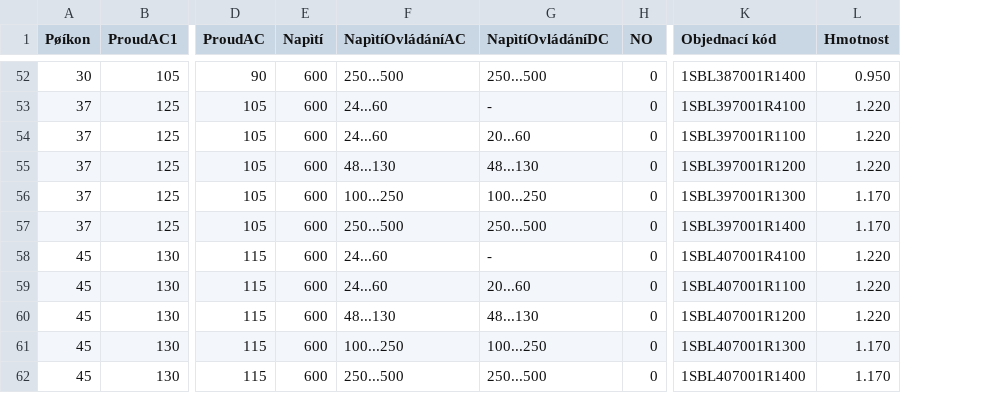
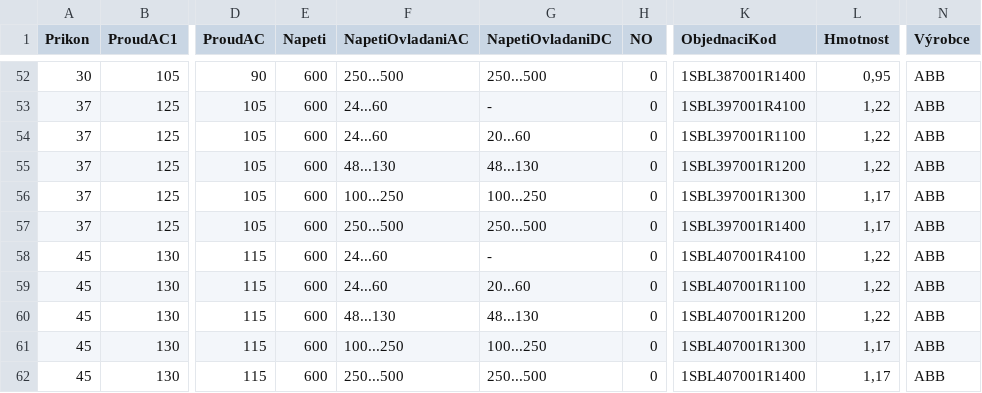
Before and after one commit to Martin74Cs/ExcelSeznamElektrro, a CSV file: Aplikace/Data/KM.csv, drawn as a sheet; only a part is shown, gaps mark what is left out; the diff covers the shown part only; the diff names each change by its address in the sheet, - before the commit and + after, or states it on an @@ line.

```diff
--- a/Aplikace/Data/KM.csv
+++ b/Aplikace/Data/KM.csv
+column N (Výrobce), rows 52-62: all ABB
-A1: Pøíkon
+A1: Prikon
-E1: Napìtí
+E1: Napeti
-F1: NapìtíOvládáníAC
+F1: NapetiOvladaniAC
-G1: NapìtíOvládáníDC
+G1: NapetiOvladaniDC
-K1: Objednací kód
+K1: ObjednaciKod
-L52 (Hmotnost): 0.950
+L52 (Hmotnost): 0,95
-L53:L55 (Hmotnost): 1.220
+L53:L55 (Hmotnost): 1,22
-L56:L57 (Hmotnost): 1.170
+L56:L57 (Hmotnost): 1,17
-L58:L60 (Hmotnost): 1.220
+L58:L60 (Hmotnost): 1,22
-L61:L62 (Hmotnost): 1.170
+L61:L62 (Hmotnost): 1,17
```
Also changed, not shown: 107 edited cells elsewhere in this file, Aplikace/Data/FM.csv, 17 other files.
